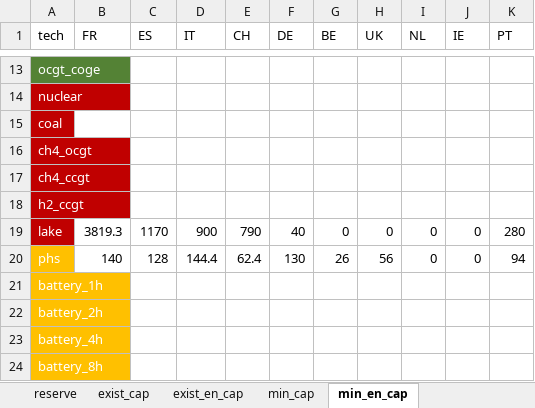
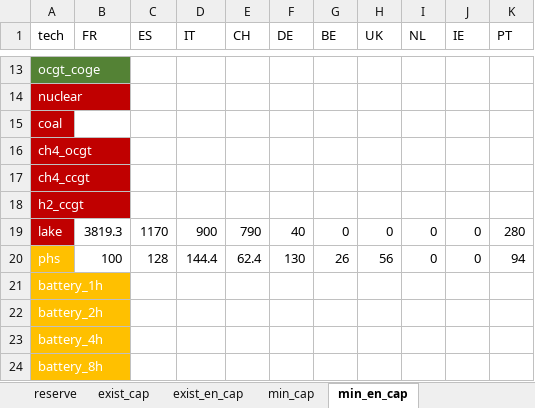
Before and after one commit to hMonch/EOLES_stage_nW, an Excel workbook: Scenario_data_EUR_plus.xlsx, sheet min_en_cap, drawn as a sheet; only a part is shown, gaps mark what is left out; values as stored, in another font and other column widths than the file's, no borders; the diff names each change by its address in the sheet, - before the commit and + after, or states it on an @@ line.

```diff
--- a/Scenario_data_EUR_plus.xlsx (sheet min_en_cap)
+++ b/Scenario_data_EUR_plus.xlsx (sheet min_en_cap)
-B20 (FR): 140
+B20 (FR): 100
```
Also changed, not shown: sheet traitement_nW_EOLES, sheet min_cap, sheet max_cap, sheet create_demand_param, sheet Constants, sheet biogas_potential, 2 more sheets, 4 other files.
